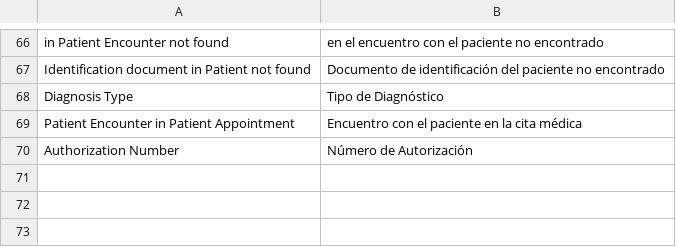
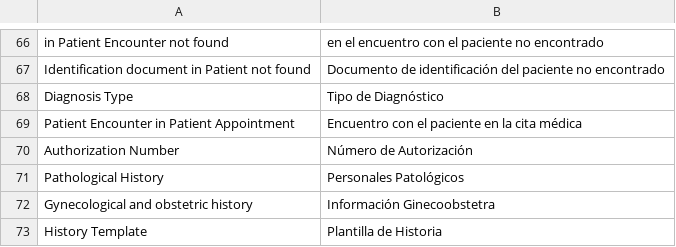
Before and after one commit to qlip-cloud/Healthcare-localization, a CSV file: healthcare_localization/translations/es.csv, drawn as a sheet; only a part is shown, gaps mark what is left out.

Commit message:
[MOD] Se incorpora doctypes y lógica para manejar historial patológico, familiar y ginecoobstetra del paciente.

```diff
--- a/healthcare_localization/translations/es.csv
+++ b/healthcare_localization/translations/es.csv
@@ -70 +70,4 @@ Patient Encounter in Patient Appointment,Encuentro con el paciente en la cita m
 Authorization Number,Número de Autorización
+Pathological History,Personales Patológicos
+Gynecological and obstetric history,Información Ginecoobstetra
+History Template,Plantilla de Historia
```
Also changed, not shown: 19 other files.
